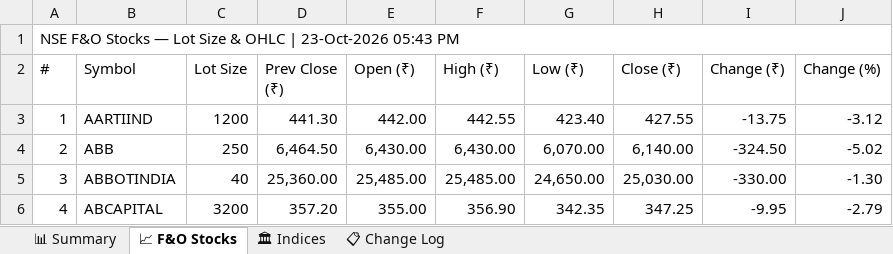
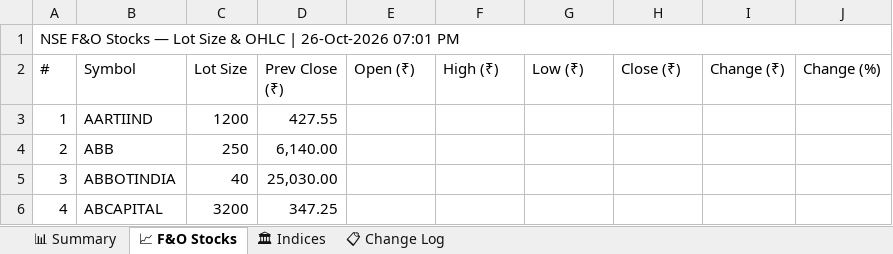
Before and after one commit to spurandhar0/nfo-lot-size-tracker, an Excel workbook: data/nfo_lot_sizes.xlsx, sheet 📈 F&O Stocks, drawn as a sheet; only a part is shown; values as stored, in another font and other column widths than the file's, no cell formats; the diff covers the shown part only; the diff names each change by its address in the sheet, - before the commit and + after, or states it on an @@ line.

```diff
--- a/data/nfo_lot_sizes.xlsx (sheet 📈 F&O Stocks)
+++ b/data/nfo_lot_sizes.xlsx (sheet 📈 F&O Stocks)
-A1 (#): …OHLC | 23-Oct-2026 05:43 PM
+A1 (#): …OHLC | 26-Oct-2026 07:01 PM
-D3 (Prev Close (₹)): 441.30
+D3 (Prev Close (₹)): 427.55
-E3 (Open (₹)): 442.00
+E3 (Open (₹)): (empty)
-F3 (High (₹)): 442.55
+F3 (High (₹)): (empty)
-G3 (Low (₹)): 423.40
+G3 (Low (₹)): (empty)
-H3 (Close (₹)): 427.55
+H3 (Close (₹)): (empty)
-I3 (Change (₹)): -13.75
+I3 (Change (₹)): (empty)
-J3 (Change (%)): -3.12
+J3 (Change (%)): (empty)
-D4 (Prev Close (₹)): 6,464.50
+D4 (Prev Close (₹)): 6,140.00
-E4 (Open (₹)): 6,430.00
+E4 (Open (₹)): (empty)
-F4 (High (₹)): 6,430.00
+F4 (High (₹)): (empty)
-G4 (Low (₹)): 6,070.00
+G4 (Low (₹)): (empty)
-H4 (Close (₹)): 6,140.00
+H4 (Close (₹)): (empty)
-I4 (Change (₹)): -324.50
+I4 (Change (₹)): (empty)
-J4 (Change (%)): -5.02
+J4 (Change (%)): (empty)
-D5 (Prev Close (₹)): 25,360.00
+D5 (Prev Close (₹)): 25,030.00
-E5 (Open (₹)): 25,485.00
+E5 (Open (₹)): (empty)
-F5 (High (₹)): 25,485.00
+F5 (High (₹)): (empty)
-G5 (Low (₹)): 24,650.00
+G5 (Low (₹)): (empty)
-H5 (Close (₹)): 25,030.00
+H5 (Close (₹)): (empty)
-I5 (Change (₹)): -330.00
+I5 (Change (₹)): (empty)
-J5 (Change (%)): -1.30
+J5 (Change (%)): (empty)
-D6 (Prev Close (₹)): 357.20
+D6 (Prev Close (₹)): 347.25
-E6 (Open (₹)): 355.00
+E6 (Open (₹)): (empty)
-F6 (High (₹)): 356.90
+F6 (High (₹)): (empty)
-G6 (Low (₹)): 342.35
+G6 (Low (₹)): (empty)
-H6 (Close (₹)): 347.25
+H6 (Close (₹)): (empty)
-I6 (Change (₹)): -9.95
+I6 (Change (₹)): (empty)
-J6 (Change (%)): -2.79
+J6 (Change (%)): (empty)
```
Also changed, not shown: 1211 edited cells elsewhere in this sheet, sheet 📊 Summary, sheet 📋 Change Log, sheet 🏛 Indices, cell formats, 1 other file.
